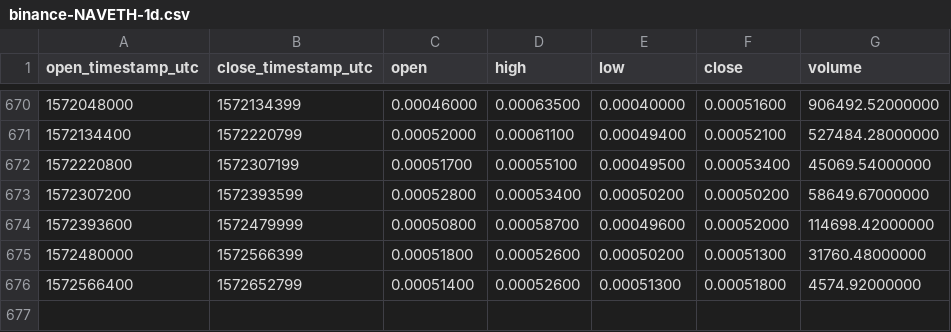
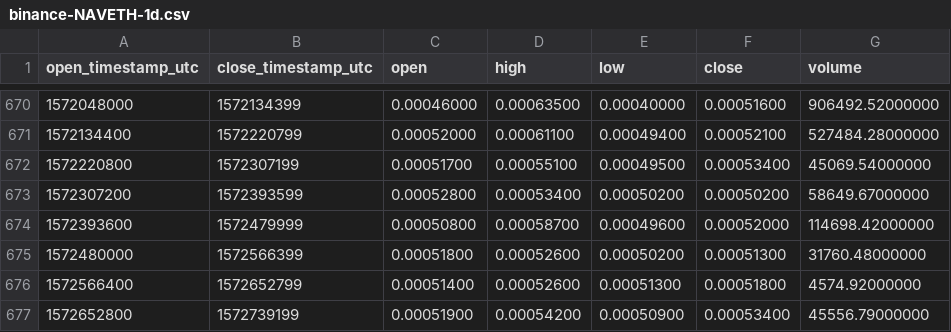
Before and after one commit to cryptobigbro/binance-NAVETH, a CSV file: binance-NAVETH-1d.csv, drawn as a sheet; only a part is shown, gaps mark what is left out; the diff names each change by its address in the sheet, - before the commit and + after, or states it on an @@ line.

Commit message:
Update OHLCV data.

```diff
--- a/binance-NAVETH-1d.csv
+++ b/binance-NAVETH-1d.csv
+row 677: 1572652800 | 1572739199 | 0.00051900 | 0.00054200 | 0.00050900 | 0.00053400 | 45556.79000000
```
Also changed, not shown: 1 other file.
